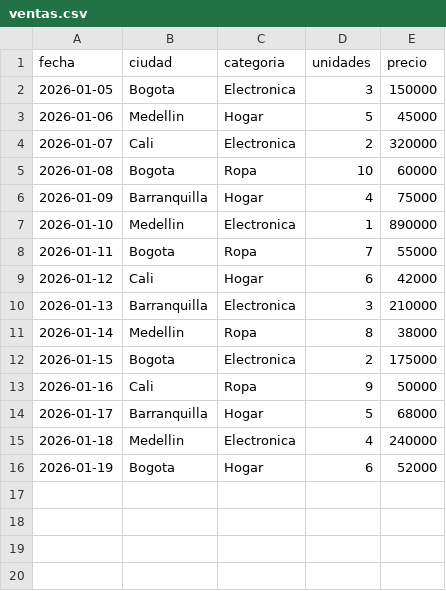
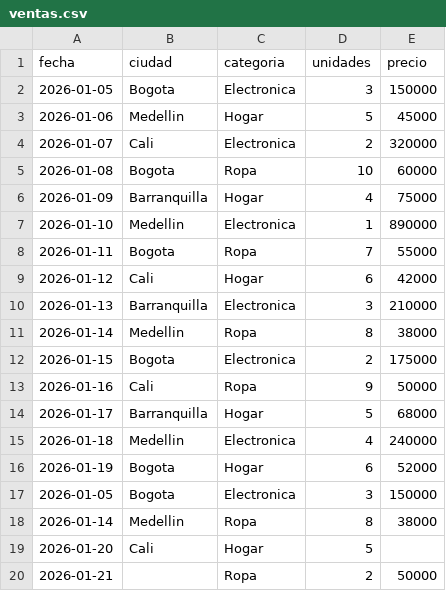
Before and after one commit to lauu-n/proyecto_lenguaje, a CSV file: datos/ventas.csv, drawn as a sheet.

```diff
--- a/datos/ventas.csv
+++ b/datos/ventas.csv
@@ -16 +16,5 @@ fecha,ciudad,categoria,unidades,precio
 2026-01-19,Bogota,Hogar,6,52000
+2026-01-05,Bogota,Electronica,3,150000
+2026-01-14,Medellin,Ropa,8,38000
+2026-01-20,Cali,Hogar,5,
+2026-01-21,,Ropa,2,50000
```
Also changed, not shown: 25 other files.
